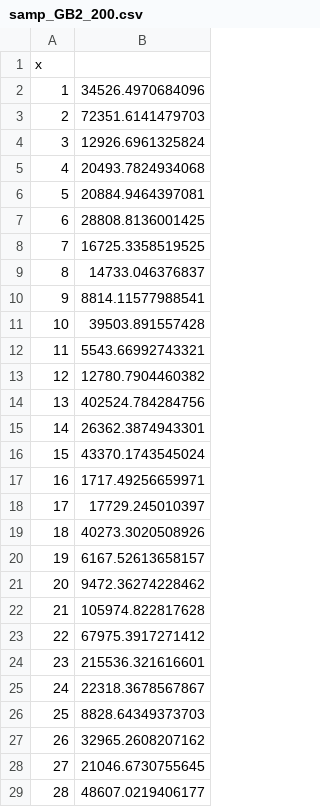
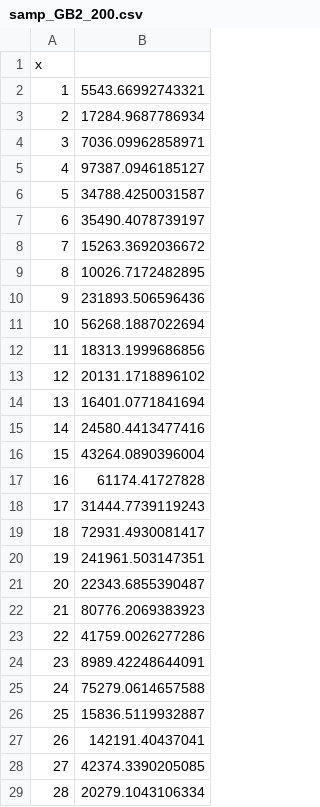
Before and after one commit to RodolfoFerro/ModeladoBetaGeneralizadaII, a CSV file: csv/samp_GB2_200.csv, drawn as a sheet; only a part is shown; the diff covers the shown part only.

```diff
--- a/csv/samp_GB2_200.csv
+++ b/csv/samp_GB2_200.csv
@@ -1,29 +1,29 @@
 "x"
-"1",34526.4970684096
-"2",72351.6141479703
-"3",12926.6961325824
-"4",20493.7824934068
-"5",20884.9464397081
-"6",28808.8136001425
-"7",16725.3358519525
-"8",14733.046376837
-"9",8814.11577988541
-"10",39503.891557428
-"11",5543.66992743321
-"12",12780.7904460382
-"13",402524.784284756
-"14",26362.3874943301
-"15",43370.1743545024
-"16",1717.49256659971
-"17",17729.245010397
-"18",40273.3020508926
-"19",6167.52613658157
-"20",9472.36274228462
-"21",105974.822817628
-"22",67975.3917271412
-"23",215536.321616601
-"24",22318.3678567867
-"25",8828.64349373703
-"26",32965.2608207162
-"27",21046.6730755645
-"28",48607.0219406177
+"1",5543.66992743321
+"2",17284.9687786934
+"3",7036.09962858971
+"4",97387.0946185127
+"5",34788.4250031587
+"6",35490.4078739197
+"7",15263.3692036672
+"8",10026.7172482895
+"9",231893.506596436
+"10",56268.1887022694
+"11",18313.1999686856
+"12",20131.1718896102
+"13",16401.0771841694
+"14",24580.4413477416
+"15",43264.0890396004
+"16",61174.41727828
+"17",31444.7739119243
+"18",72931.4930081417
+"19",241961.503147351
+"20",22343.6855390487
+"21",80776.2069383923
+"22",41759.0026277286
+"23",8989.42248644091
+"24",75279.0614657588
+"25",15836.5119932887
+"26",142191.40437041
+"27",42374.3390205085
+"28",20279.1043106334
```
Also changed, not shown: 172 edited cells elsewhere in this file, csv/samp_LNormMix_200.csv, csv/samp_LNormMix_500.csv, 52 other files.
